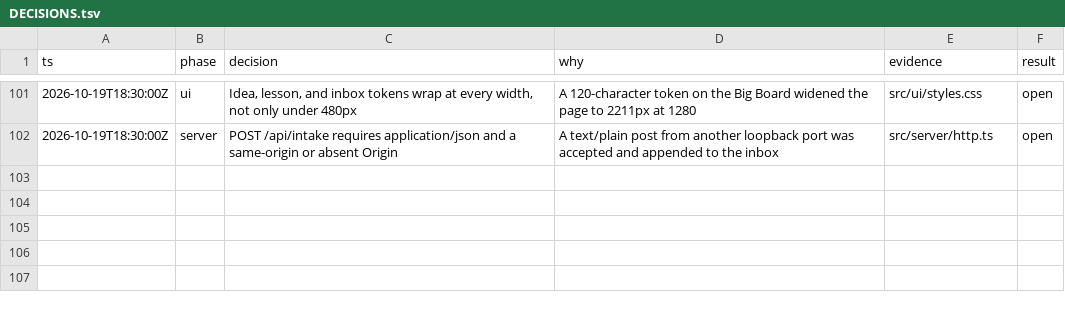
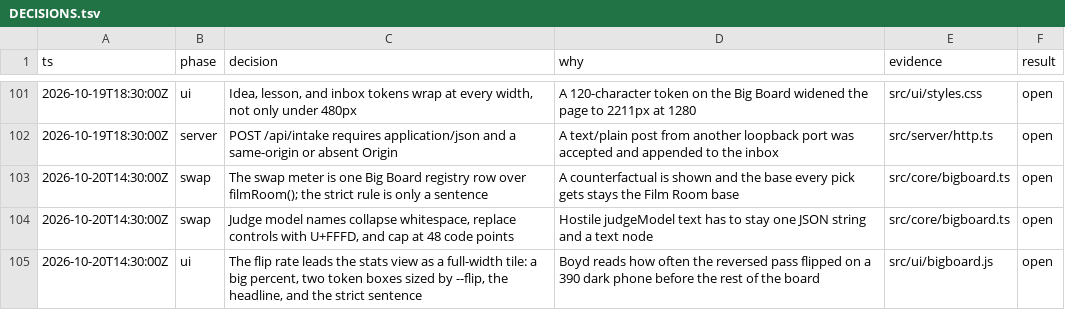
Before and after one commit to BoydVC/draft-day, a TSV file: docs/DECISIONS.tsv, drawn as a sheet; only a part is shown, gaps mark what is left out.

```diff
--- a/docs/DECISIONS.tsv
+++ b/docs/DECISIONS.tsv
@@ -102 +102,4 @@ ts	phase	decision	why	evidence	result
 2026-10-19T18:30:00Z	server	POST /api/intake requires application/json and a same-origin or absent Origin	A text/plain post from another loopback port was accepted and appended to the inbox	src/server/http.ts	open
+2026-10-20T14:30:00Z	swap	The swap meter is one Big Board registry row over filmRoom(); the strict rule is only a sentence	A counterfactual is shown and the base every pick gets stays the Film Room base	src/core/bigboard.ts	open
+2026-10-20T14:30:00Z	swap	Judge model names collapse whitespace, replace controls with U+FFFD, and cap at 48 code points	Hostile judgeModel text has to stay one JSON string and a text node	src/core/bigboard.ts	open
+2026-10-20T14:30:00Z	ui	The flip rate leads the stats view as a full-width tile: a big percent, two token boxes sized by --flip, the headline, and the strict sentence	Boyd reads how often the reversed pass flipped on a 390 dark phone before the rest of the board	src/ui/bigboard.js	open
```
Also changed, not shown: 16 other files.
